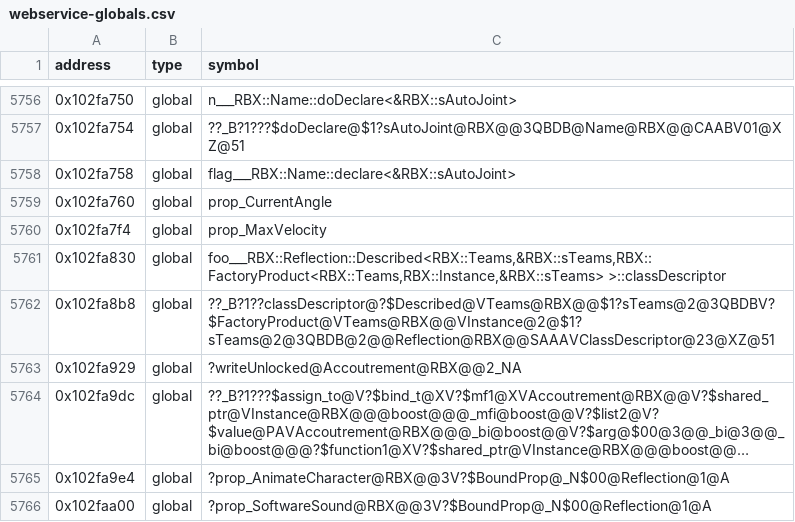
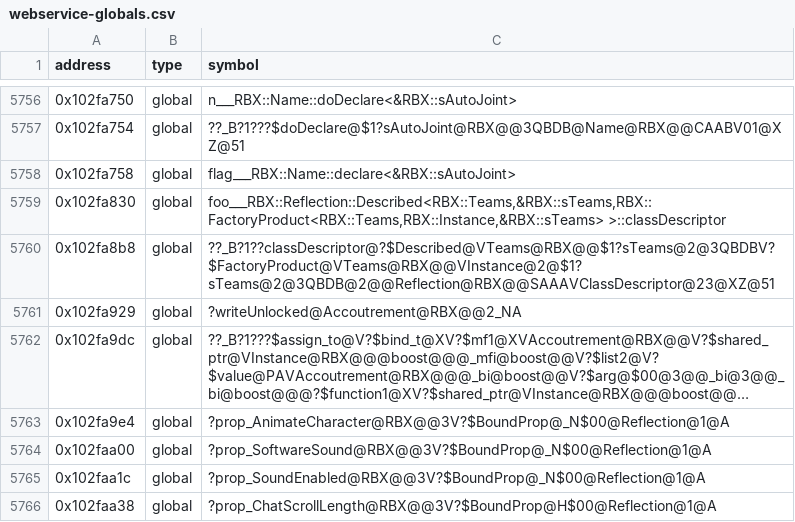
Before and after one commit to Asphaltian/OpenRBX, a CSV file: reccmp/webservice-globals.csv, drawn as a sheet; only a part is shown, gaps mark what is left out; the shorter side is filled out with more unchanged rows; long unchanged cells end in …; the diff names each change by its address in the sheet, - before the commit and + after, or states it on an @@ line.

```diff
--- a/reccmp/webservice-globals.csv
+++ b/reccmp/webservice-globals.csv
-row 5759: 0x102fa760 | global | prop_CurrentAngle
-row 5760: 0x102fa7f4 | global | prop_MaxVelocity
```
Also changed, not shown: reccmp/webservice-statics.csv, 1 other file.
